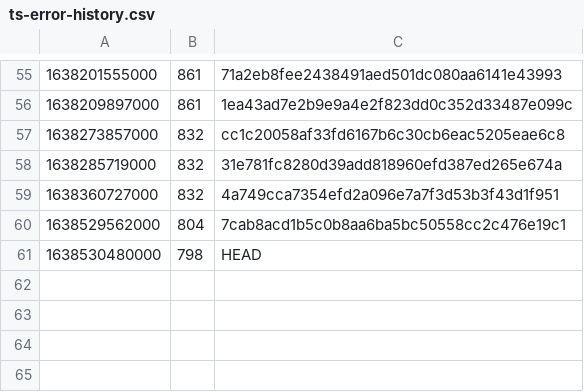
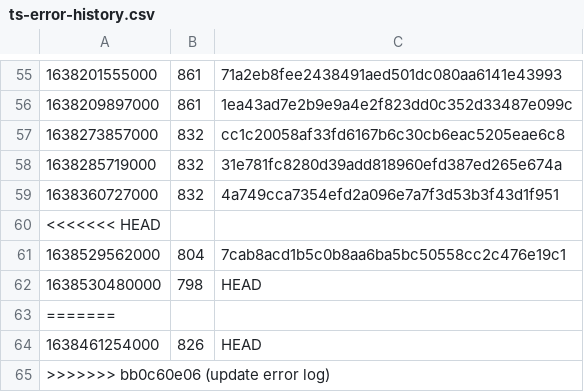
Before and after one commit to guardian/support-frontend, a CSV file: support-frontend/ts-error-history.csv, drawn as a sheet; only a part is shown, gaps mark what is left out.

Commit message:
update error log

```diff
--- a/support-frontend/ts-error-history.csv
+++ b/support-frontend/ts-error-history.csv
@@ -59,3 +59,7 @@
 1638360727000,832,4a749cca7354efd2a096e7a7f3d53b3f43d1f951
+<<<<<<< HEAD
 1638529562000,804,7cab8acd1b5c0b8aa6ba5bc50558cc2c476e19c1
 1638530480000,798,HEAD
+=======
+1638461254000,826,HEAD
+>>>>>>> bb0c60e06 (update error log)
```
